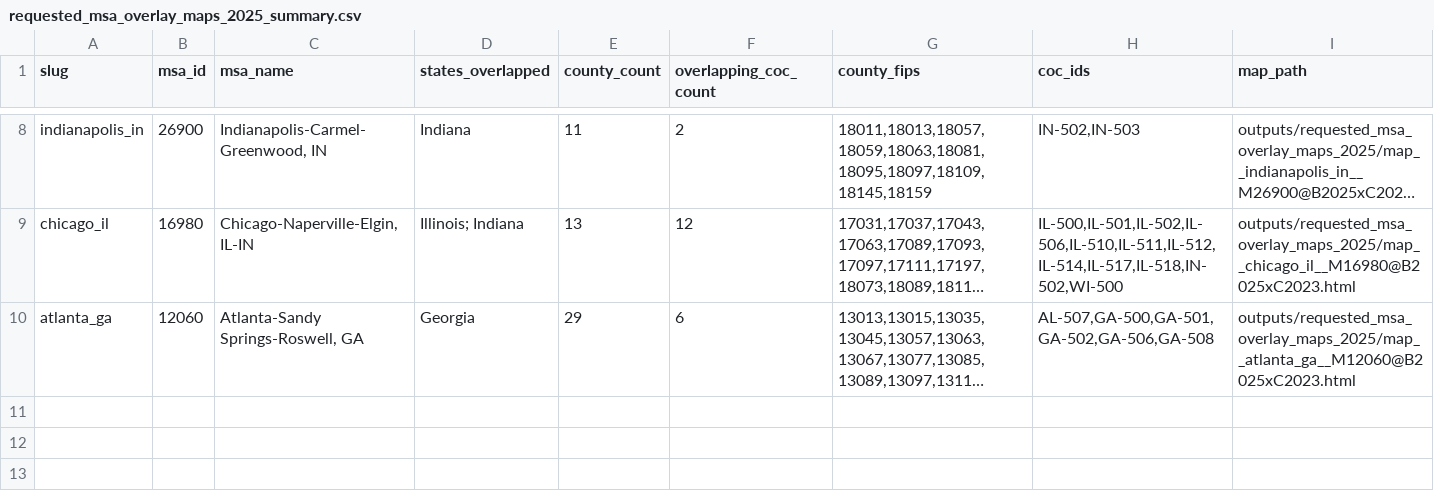
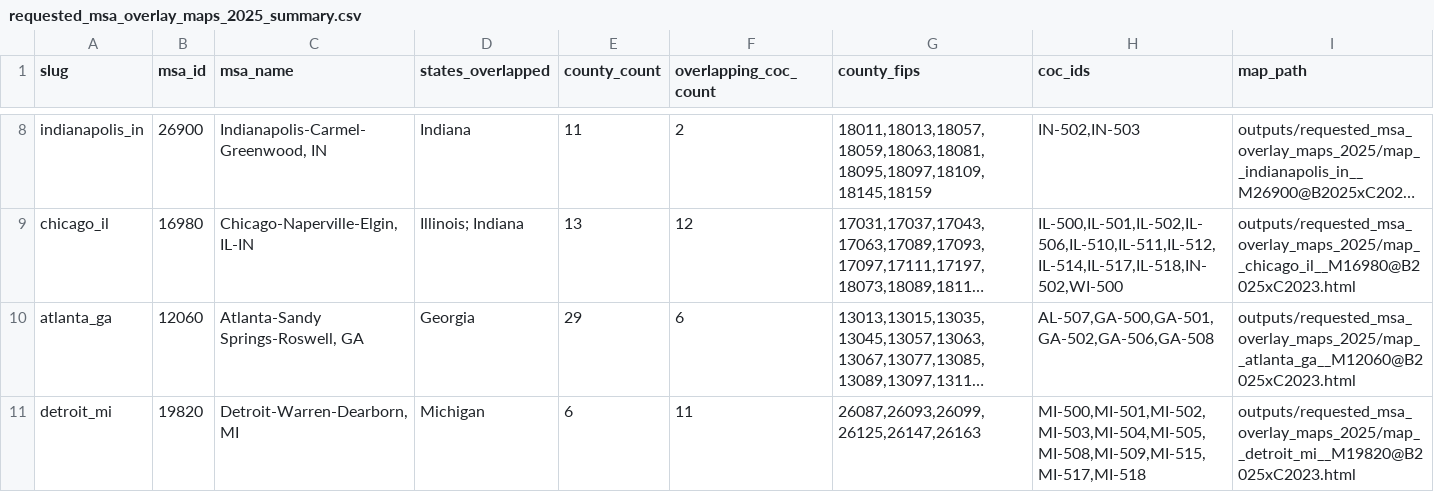
Before and after one commit to mlmcconnell1/HHP-Lab, a CSV file: outputs/requested_msa_overlay_maps_2025/requested_msa_overlay_maps_2025_summary.csv, drawn as a sheet; only a part is shown, gaps mark what is left out; long unchanged cells end in …; the diff names each change by its address in the sheet, - before the commit and + after, or states it on an @@ line.

Commit message:
Add Detroit MSA overlay map

```diff
--- a/outputs/requested_msa_overlay_maps_2025/requested_msa_overlay_maps_2025_summary.csv
+++ b/outputs/requested_msa_overlay_maps_2025/requested_msa_overlay_maps_2025_summary.csv
+row 11: detroit_mi | 19820 | Detroit-Warren-Dearborn, MI | Michigan | 6 | 11 | 26087,26093,26099,26125,26147,26163 | MI-500,MI-501,MI-502,MI-503,MI-504,MI-505,MI-508,MI-509,MI-515,MI-517,MI-518 | outputs/requested_msa_overlay_maps_2025/map__detroit_mi__M19820@B2025xC2023.html
```
Also changed, not shown: 2 other files.
